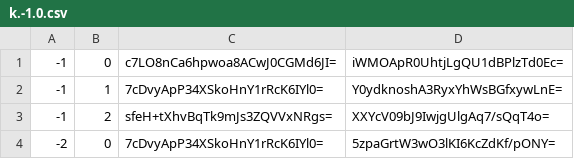
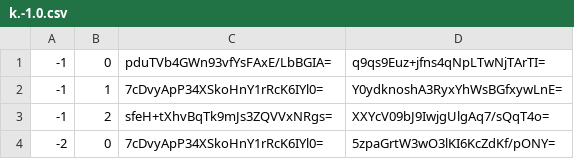
Before and after one commit to Sneezry/mcmapweb, a CSV file: tiles/zoom.-1/metadata/k.-1.0.csv, drawn as a sheet.

```diff
--- a/tiles/zoom.-1/metadata/k.-1.0.csv
+++ b/tiles/zoom.-1/metadata/k.-1.0.csv
@@ -1,2 +1,2 @@
--1,0,c7LO8nCa6hpwoa8ACwJ0CGMd6JI=,iWMOApR0UhtjLgQU1dBPlzTd0Ec=
+-1,0,pduTVb4GWn93vfYsFAxE/LbBGIA=,q9qs9Euz+jfns4qNpLTwNjTArTI=
 -1,1,7cDvyApP34XSkoHnY1rRcK6IYl0=,Y0ydknoshA3RyxYhWsBGfxywLnE=
```
Also changed, not shown: tiles/zoom.-1/metadata/k.0.0.csv, tiles/zoom.-2/metadata/k.0.0.csv, 39 other files.
